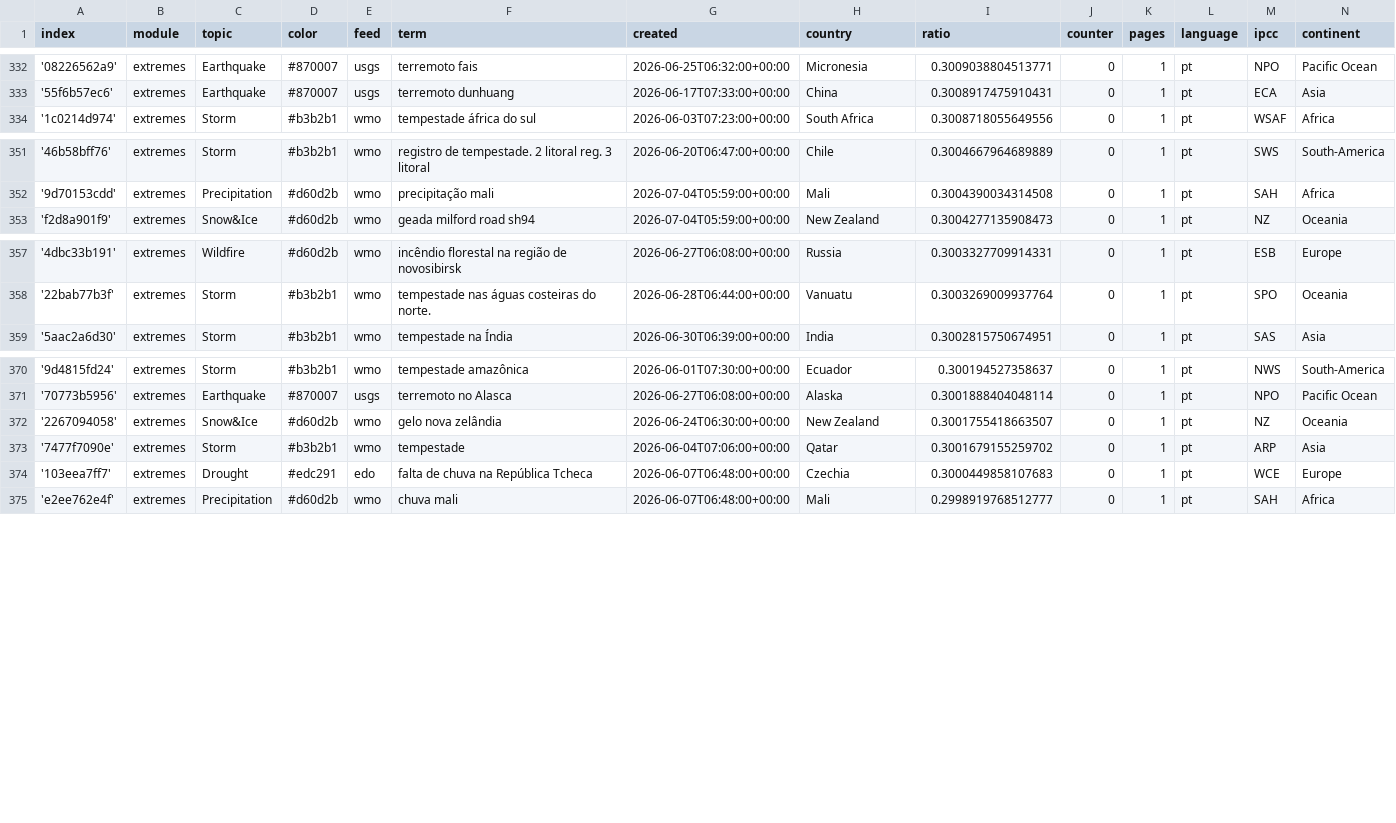
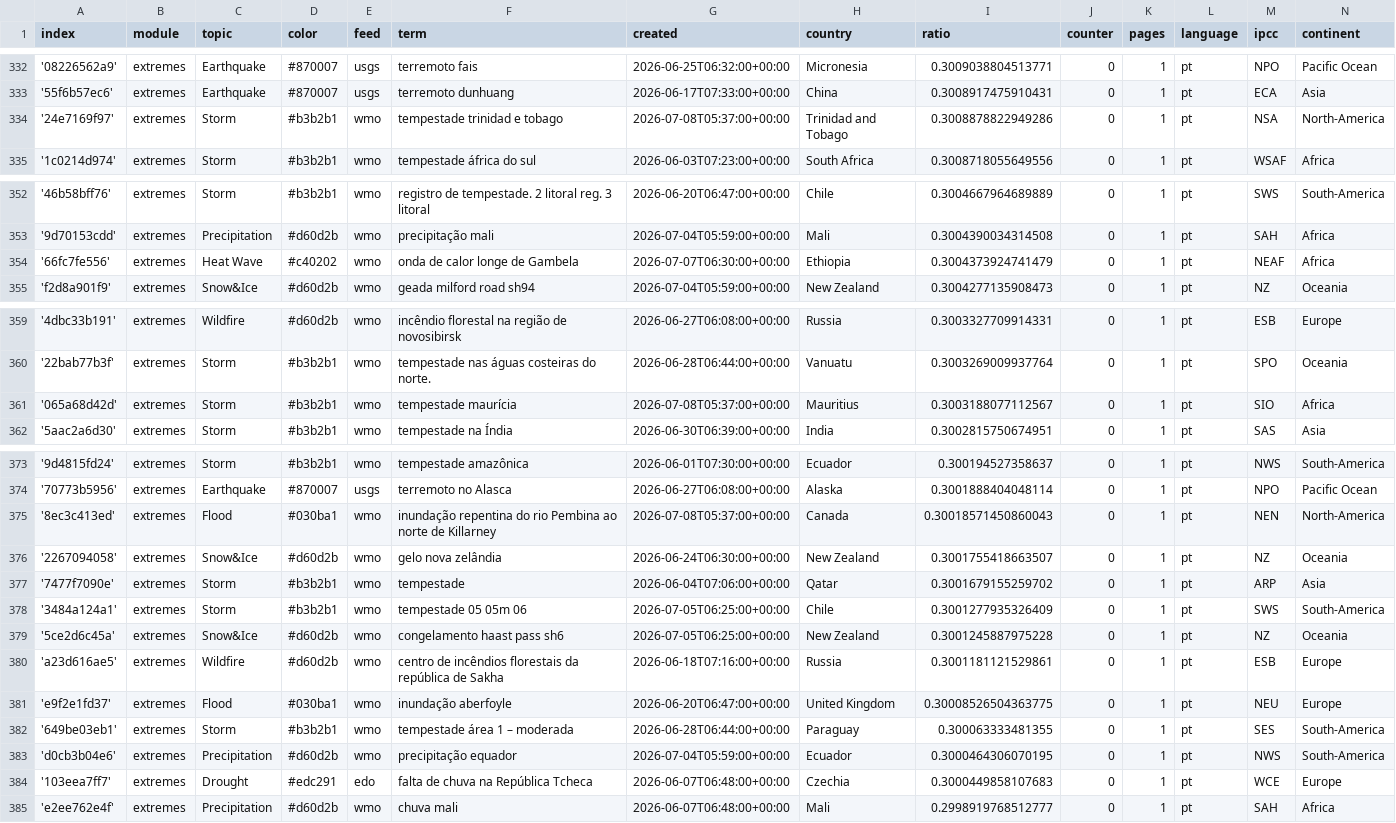
Before and after one commit to jens-news/portoExtremes, a CSV file: terms.csv, drawn as a sheet; only a part is shown, gaps mark what is left out.

Commit message:
Commit from GitHub Actions (import:0.0)

```diff
--- a/terms.csv
+++ b/terms.csv
@@ -333,2 +333,3 @@ index,module,topic,color,feed,term,created,country,ratio,counter,pages,language,
 '55f6b57ec6',extremes,Earthquake,#870007,usgs,terremoto dunhuang,2026-06-17T07:33:00+00:00,China,0.3008917475910431,0,1,pt,ECA,Asia
+'24e7169f97',extremes,Storm,#b3b2b1,wmo,tempestade trinidad e tobago,2026-07-08T05:37:00+00:00,Trinidad and Tobago,0.3008878822949286,0,1,pt,NSA,North-America
 '1c0214d974',extremes,Storm,#b3b2b1,wmo,tempestade áfrica do sul,2026-06-03T07:23:00+00:00,South Africa,0.3008718055649556,0,1,pt,WSAF,Africa
@@ -352,2 +353,3 @@ index,module,topic,color,feed,term,created,country,ratio,counter,pages,language,
 '9d70153cdd',extremes,Precipitation,#d60d2b,wmo,precipitação mali,2026-07-04T05:59:00+00:00,Mali,0.3004390034314508,0,1,pt,SAH,Africa
+'66fc7fe556',extremes,Heat Wave,#c40202,wmo,onda de calor longe de Gambela,2026-07-07T06:30:00+00:00,Ethiopia,0.3004373924741479,0,1,pt,NEAF,Africa
 'f2d8a901f9',extremes,Snow&Ice,#d60d2b,wmo,geada milford road sh94,2026-07-04T05:59:00+00:00,New Zealand,0.3004277135908473,0,1,pt,NZ,Oceania
@@ -358,2 +360,3 @@ index,module,topic,color,feed,term,created,country,ratio,counter,pages,language,
 '22bab77b3f',extremes,Storm,#b3b2b1,wmo,tempestade nas águas costeiras do norte.,2026-06-28T06:44:00+00:00,Vanuatu,0.3003269009937764,0,1,pt,SPO,Oceania
+'065a68d42d',extremes,Storm,#b3b2b1,wmo,tempestade maurícia,2026-07-08T05:37:00+00:00,Mauritius,0.3003188077112567,0,1,pt,SIO,Africa
 '5aac2a6d30',extremes,Storm,#b3b2b1,wmo,tempestade na Índia,2026-06-30T06:39:00+00:00,India,0.3002815750674951,0,1,pt,SAS,Asia
@@ -371,4 +374,11 @@ index,module,topic,color,feed,term,created,country,ratio,counter,pages,language,
 '70773b5956',extremes,Earthquake,#870007,usgs,terremoto no Alasca,2026-06-27T06:08:00+00:00,Alaska,0.3001888404048114,0,1,pt,NPO,Pacific Ocean
+'8ec3c413ed',extremes,Flood,#030ba1,wmo,inundação repentina do rio Pembina ao norte de Killarney,2026-07-08T05:37:00+00:00,Canada,0.30018571450860043,0,1,pt,NEN,North-America
 '2267094058',extremes,Snow&Ice,#d60d2b,wmo,gelo nova zelândia,2026-06-24T06:30:00+00:00,New Zealand,0.3001755418663507,0,1,pt,NZ,Oceania
 '7477f7090e',extremes,Storm,#b3b2b1,wmo,tempestade,2026-06-04T07:06:00+00:00,Qatar,0.3001679155259702,0,1,pt,ARP,Asia
+'3484a124a1',extremes,Storm,#b3b2b1,wmo,tempestade 05 05m 06,2026-07-05T06:25:00+00:00,Chile,0.3001277935326409,0,1,pt,SWS,South-America
+'5ce2d6c45a',extremes,Snow&Ice,#d60d2b,wmo,congelamento haast pass sh6,2026-07-05T06:25:00+00:00,New Zealand,0.3001245887975228,0,1,pt,NZ,Oceania
+'a23d616ae5',extremes,Wildfire,#d60d2b,wmo,centro de incêndios florestais da república de Sakha,2026-06-18T07:16:00+00:00,Russia,0.3001181121529861,0,1,pt,ESB,Europe
+'e9f2e1fd37',extremes,Flood,#030ba1,wmo,inundação aberfoyle,2026-06-20T06:47:00+00:00,United Kingdom,0.30008526504363775,0,1,pt,NEU,Europe
+'649be03eb1',extremes,Storm,#b3b2b1,wmo,tempestade área 1 – moderada,2026-06-28T06:44:00+00:00,Paraguay,0.300063333481355,0,1,pt,SES,South-America
+'d0cb3b04e6',extremes,Precipitation,#d60d2b,wmo,precipitação equador,2026-07-04T05:59:00+00:00,Ecuador,0.3000464306070195,0,1,pt,NWS,South-America
 '103eea7ff7',extremes,Drought,#edc291,edo,falta de chuva na República Tcheca,2026-06-07T06:48:00+00:00,Czechia,0.3000449858107683,0,1,pt,WCE,Europe
```
